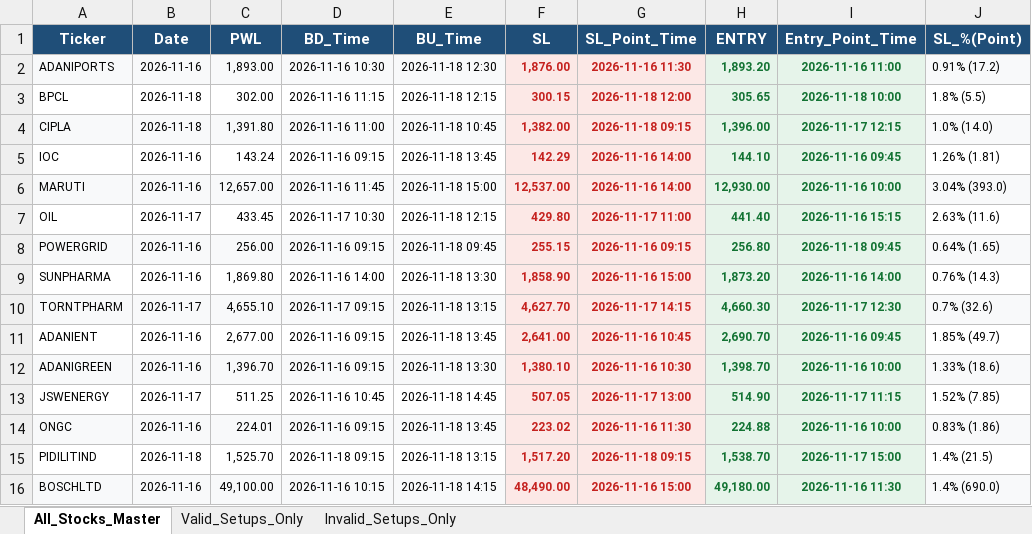
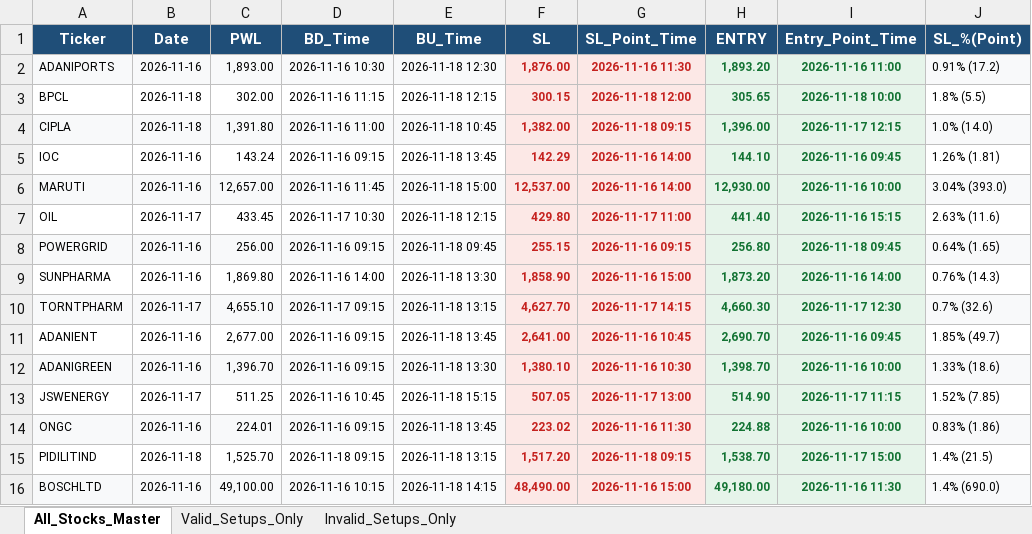
Before and after one commit to chandancv62-mtf/telegram-notifier, an Excel workbook: data/weekly_final_trading_signals.xlsx, sheet All_Stocks_Master, drawn as a sheet; only a part is shown; values as stored, in another font and other column widths than the file's, no borders; the diff names each change by its address in the sheet, - before the commit and + after, or states it on an @@ line.

```diff
--- a/data/weekly_final_trading_signals.xlsx (sheet All_Stocks_Master)
+++ b/data/weekly_final_trading_signals.xlsx (sheet All_Stocks_Master)
-E13 (BU_Time): 2026-11-18 14:45
+E13 (BU_Time): 2026-11-18 15:15
```
Also changed, not shown: sheet Valid_Setups_Only, data/entry_sl_signals.xlsx, data/trade_tracker_results.xlsx.
